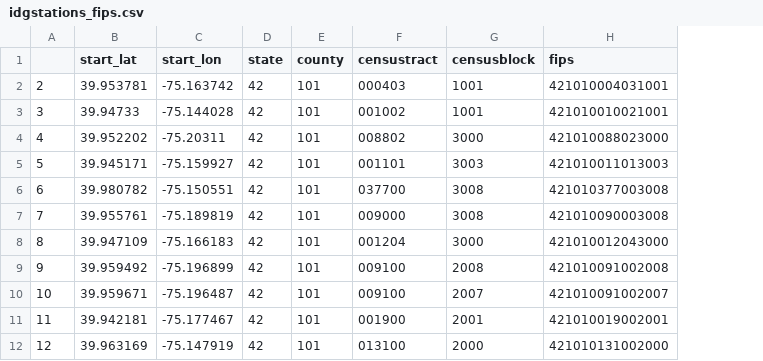
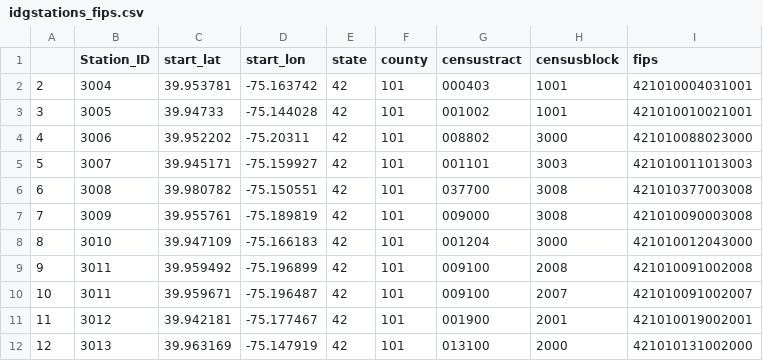
Before and after one commit to ewqx/shinyindego, a CSV file: miscdata/idgstations_fips.csv, drawn as a sheet; only a part is shown; the diff names each change by its address in the sheet, - before the commit and + after, or states it on an @@ line.

```diff
--- a/miscdata/idgstations_fips.csv
+++ b/miscdata/idgstations_fips.csv
+column B (Station_ID), rows 2-12: 3004 | 3005 | 3006 | 3007 | 3008 | 3009 | 3010 | 3011 | 3011 | 3012 | 3013
```
Also changed, not shown: 3 other files.
